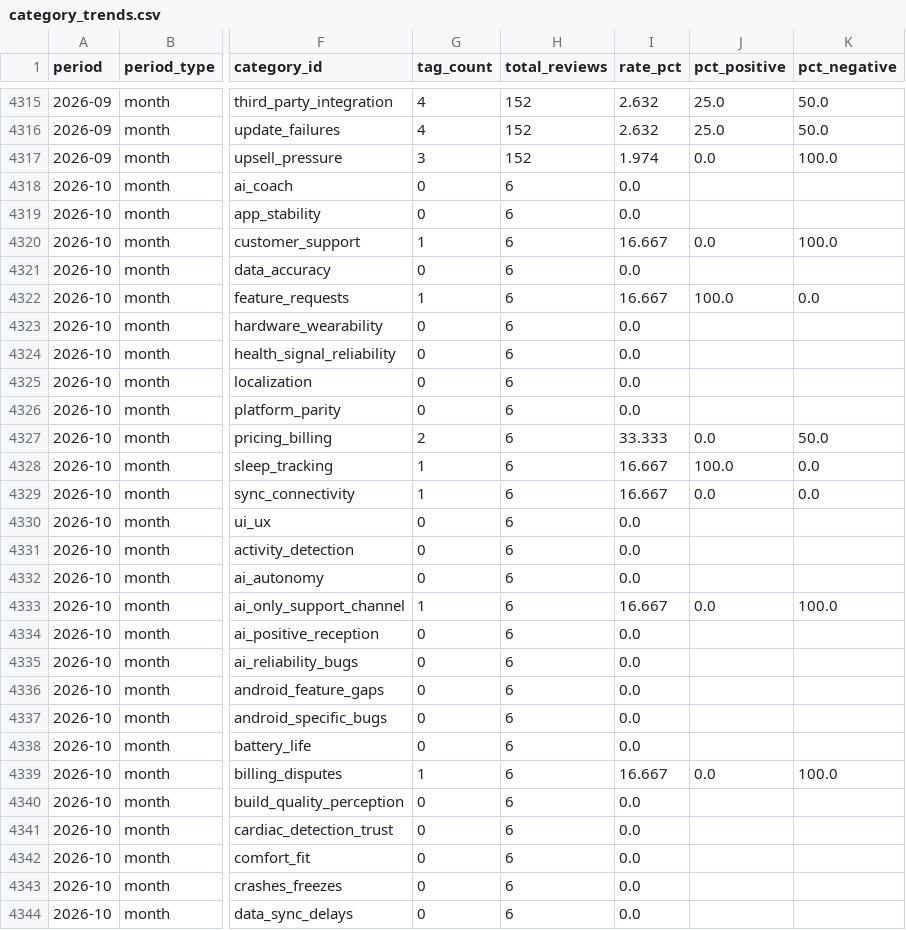
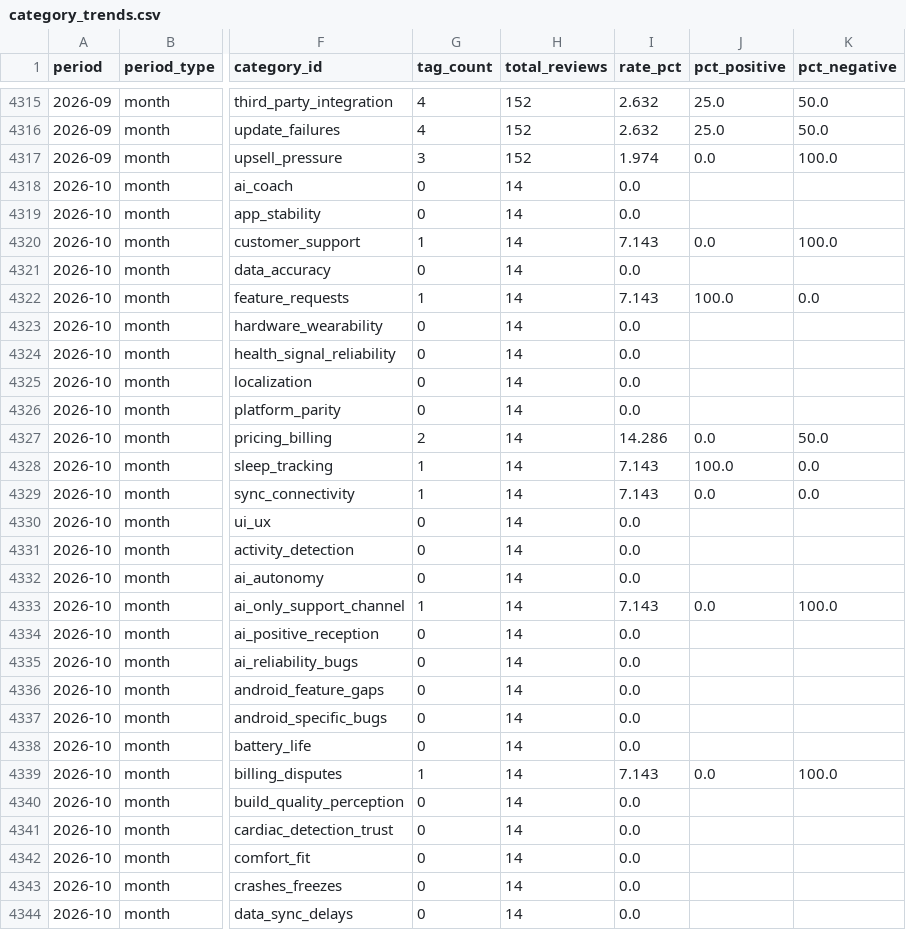
Before and after one commit to jmayank574/actionlayer, a CSV file: backend/data/category_trends.csv, drawn as a sheet; only a part is shown, gaps mark what is left out; the diff covers the shown part only; the diff names each change by its address in the sheet, - before the commit and + after, or states it on an @@ line.

Commit message:
Daily tagging + trends + dashboard export: 2026-10-06

```diff
--- a/backend/data/category_trends.csv
+++ b/backend/data/category_trends.csv
-H4318:H4344 (total_reviews): 6
+H4318:H4344 (total_reviews): 14
-I4320 (rate_pct): 16.667
+I4320 (rate_pct): 7.143
-I4322 (rate_pct): 16.667
+I4322 (rate_pct): 7.143
-I4327 (rate_pct): 33.333
+I4327 (rate_pct): 14.286
-I4328:I4329 (rate_pct): 16.667
+I4328:I4329 (rate_pct): 7.143
-I4333 (rate_pct): 16.667
+I4333 (rate_pct): 7.143
-I4339 (rate_pct): 16.667
+I4339 (rate_pct): 7.143
```
Also changed, not shown: 85 edited cells elsewhere in this file, 5 other files.
